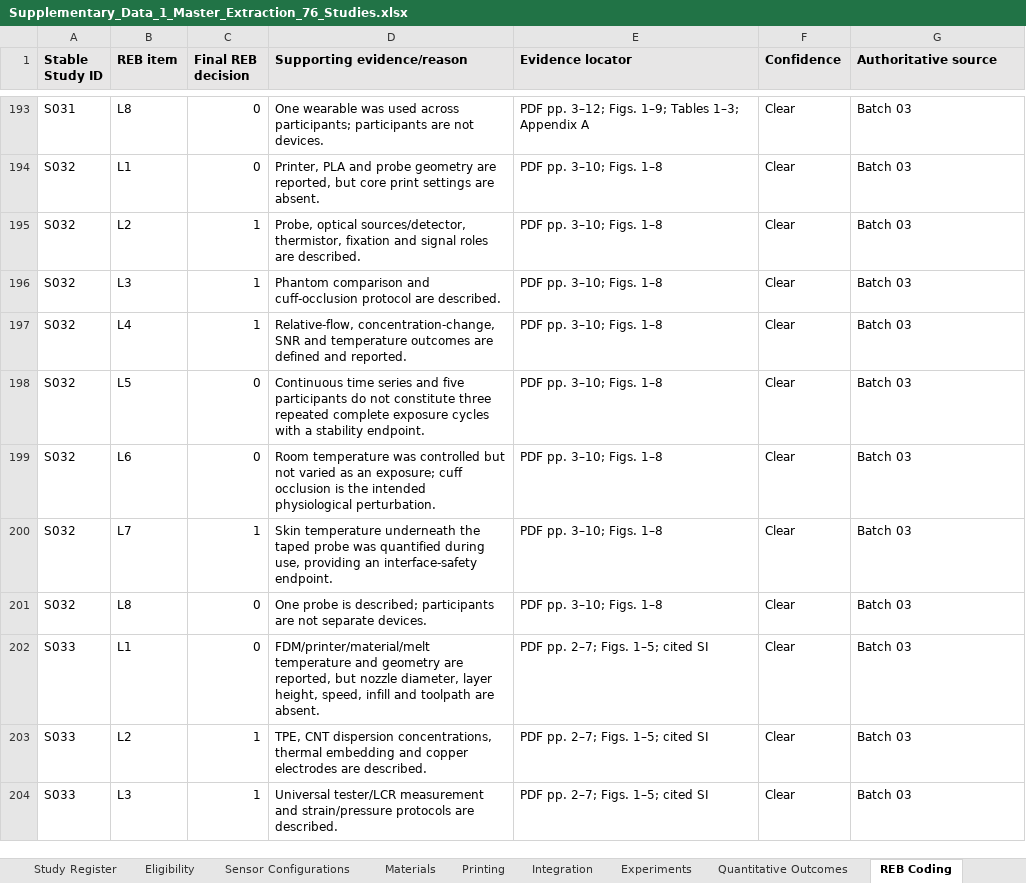
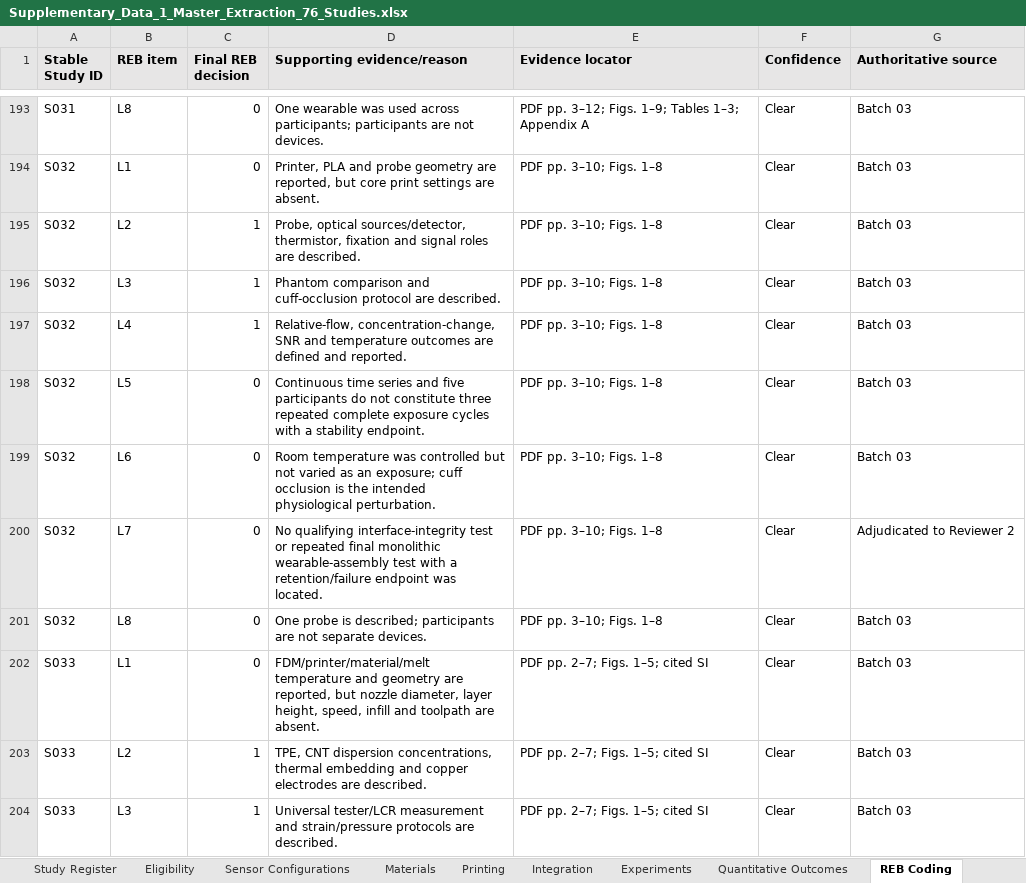
Before and after one commit to poojasrinivas1304/material-extrusion-wearable-sensor-reb, an Excel workbook: Supplementary_Data_1_Master_Extraction_76_Studies.xlsx, sheet REB Coding, drawn as a sheet; only a part is shown, gaps mark what is left out; values as stored, in another font and other column widths than the file's, no borders; the diff covers the shown part only; the diff names each change by its address in the sheet, - before the commit and + after, or states it on an @@ line.

Commit message:
Synchronize corrected L7 consensus ratings

```diff
--- a/Supplementary_Data_1_Master_Extraction_76_Studies.xlsx (sheet REB Coding)
+++ b/Supplementary_Data_1_Master_Extraction_76_Studies.xlsx (sheet REB Coding)
-C200 (Final REB decision): 1
+C200 (Final REB decision): 0
-D200 (Supporting evidence/reason): Skin temperature underneath the taped probe was quantified during use, providing an interface-safety endpoint.
+D200 (Supporting evidence/reason): No qualifying interface-integrity test or repeated final monolithic wearable-assembly test with a retention/failure endpoint was located.
-G200 (Authoritative source): Batch 03
+G200 (Authoritative source): Adjudicated to Reviewer 2
```
Also changed, not shown: 48 edited cells elsewhere in this sheet.
